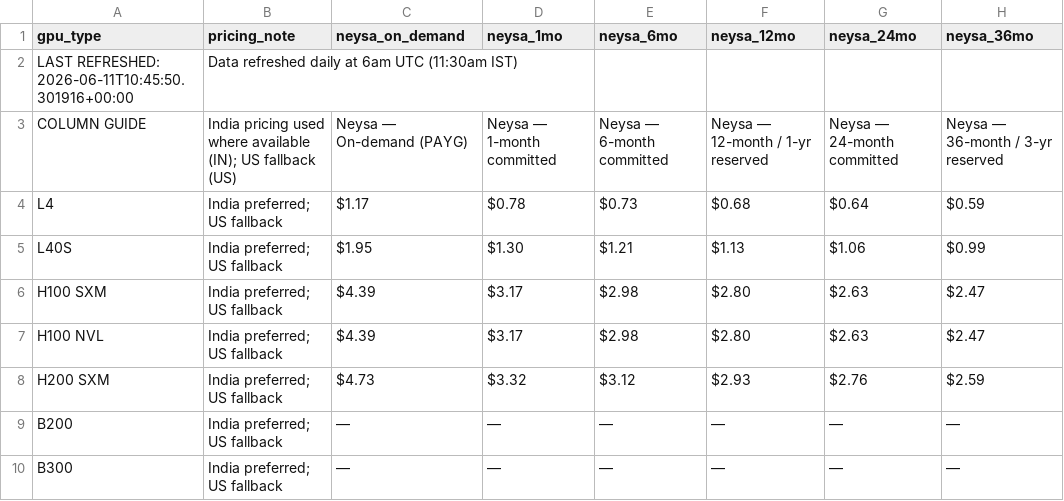
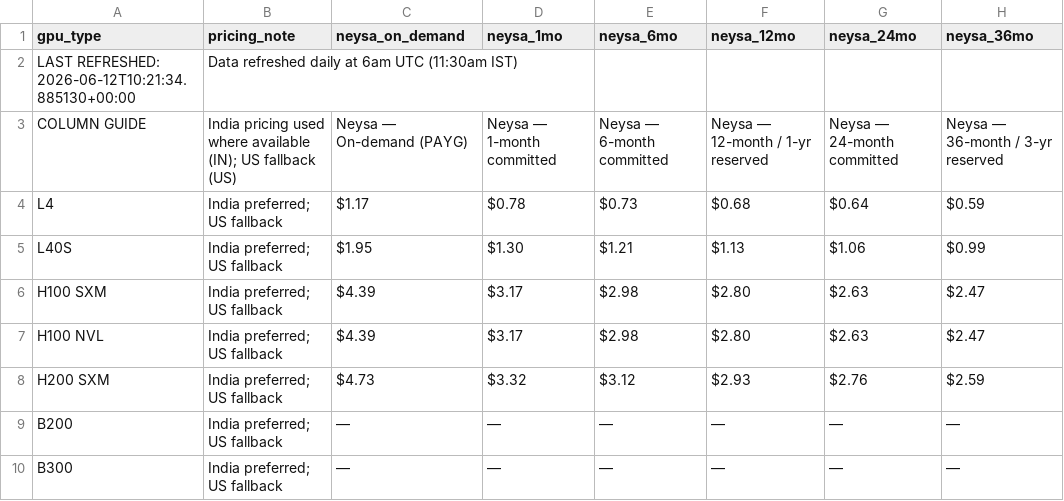
Before and after one commit to sooddvs/gpu-pricing, a CSV file: gpu_pricing_comparison.csv, drawn as a sheet; only a part is shown; the diff names each change by its address in the sheet, - before the commit and + after, or states it on an @@ line.

```diff
--- a/gpu_pricing_comparison.csv
+++ b/gpu_pricing_comparison.csv
-A2 (gpu_type): LAST REFRESHED: 2026-06-11T10:45:50.301916+00:00
+A2 (gpu_type): LAST REFRESHED: 2026-06-12T10:21:34.885130+00:00
```
Also changed, not shown: gpu_pricing_history.csv, gpu_pricing_raw.csv, 2 other files.
